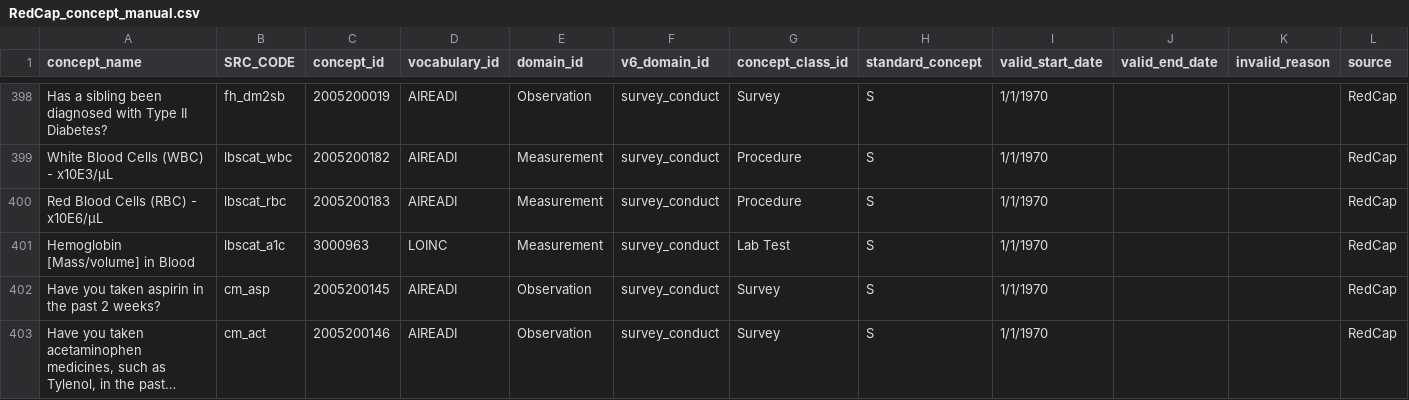
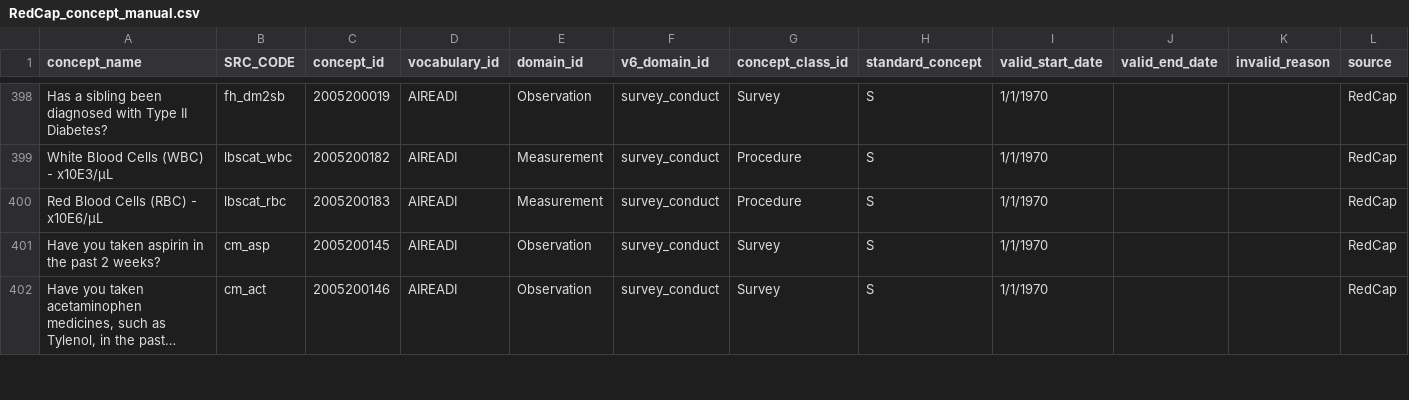
Before and after one commit to AI-READI/DataElementMaps, a CSV file: auto_gen_concept_templates/output/RedCap_concept_manual.csv, drawn as a sheet; only a part is shown, gaps mark what is left out; long unchanged cells end in …; the diff names each change by its address in the sheet, - before the commit and + after, or states it on an @@ line.

Commit message:
Fixed the accidental LOINC record
And added a check for AIREADI-Vision, but that wasn't necessary

```diff
--- a/auto_gen_concept_templates/output/RedCap_concept_manual.csv
+++ b/auto_gen_concept_templates/output/RedCap_concept_manual.csv
-row 401: Hemoglobin [Mass/volume] in Blood | lbscat_a1c | 3000963 | LOINC | Measurement | survey_conduct | Lab Test | S | 1/1/1970 |  |  | RedCap
```
Also changed, not shown: auto_gen_concept_templates/output/RedCap_concept_relationship_manual.csv, 7 other files.
